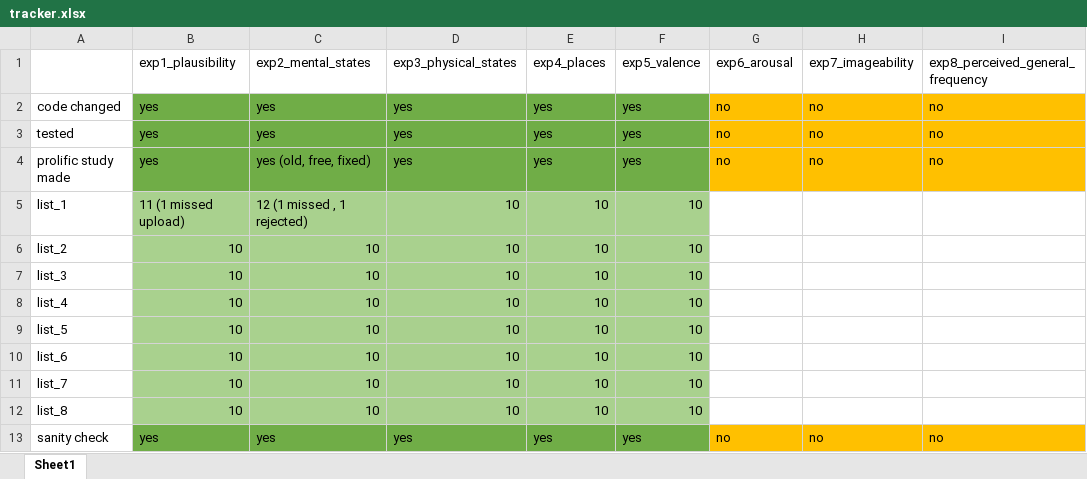
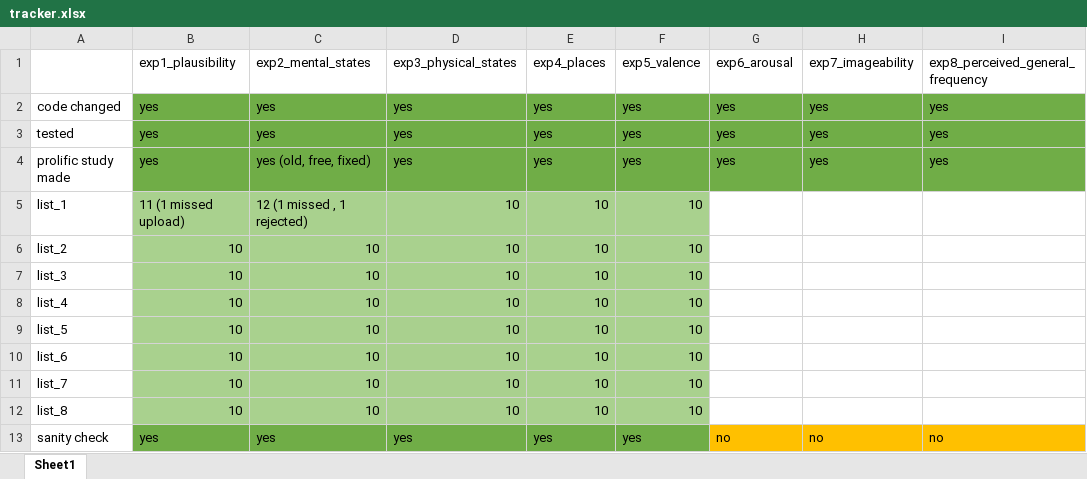
Before and after one commit to ishamody/lbllm_behavioral, an Excel workbook: tracker.xlsx, sheet Sheet1, drawn as a sheet; values as stored, in another font and other column widths than the file's, no borders; the diff names each change by its address in the sheet, - before the commit and + after, or states it on an @@ line.

```diff
--- a/tracker.xlsx (sheet Sheet1)
+++ b/tracker.xlsx (sheet Sheet1)
-G2:G4: no
+G2:G4: yes
-G2:I4 fill: #FFC000
+G2:I4 fill: #70AD47
-H2:H4: no
+H2:H4: yes
-I2:I4: no
+I2:I4: yes
```
Also changed, not shown: 3 other files.
